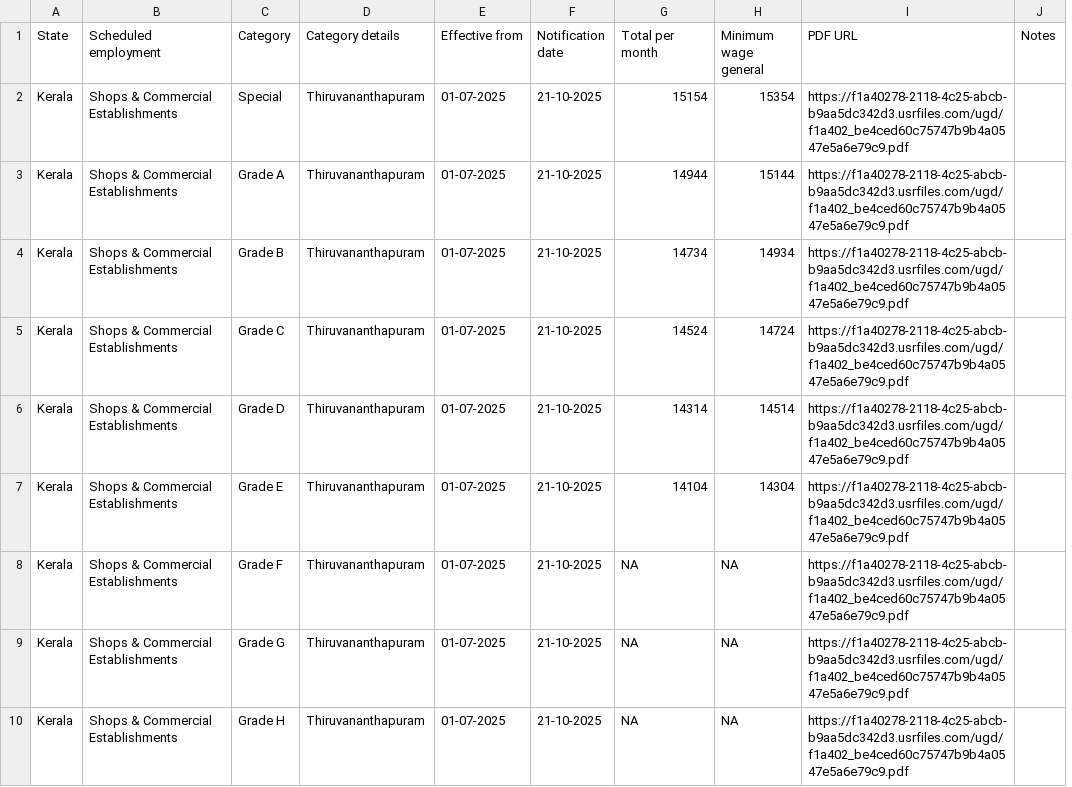
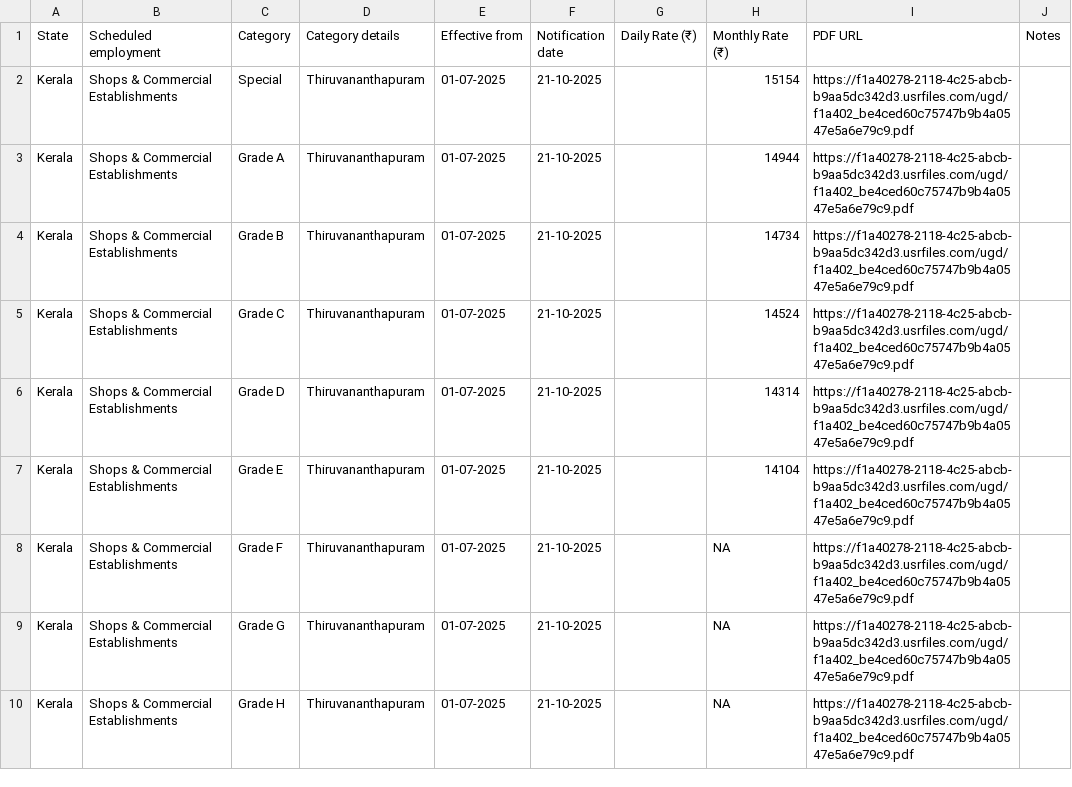
Before and after one commit to peopleandlaws/minimum-wages-india, a CSV file: wages_kerala.csv, drawn as a sheet; only a part is shown; removed rows and columns are numbered as before the commit, all else as after; the diff names each change by its address in the sheet, - before the commit and + after, or states it on an @@ line.

Commit message:
Add files via upload

```diff
--- a/wages_kerala.csv
+++ b/wages_kerala.csv
+column G (Daily Rate (₹)), empty
-column H (Minimum wage general), rows 2-10: 15354 | 15144 | 14934 | 14724 | 14514 | 14304 | NA | NA | NA
-H1: Total per month
+H1: Monthly Rate (₹)
```
